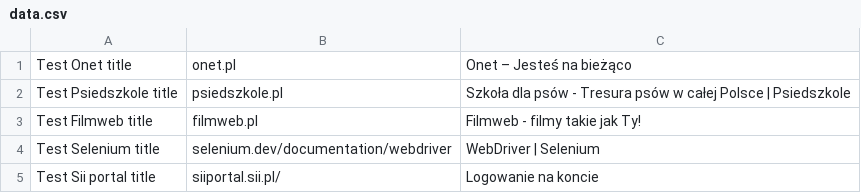
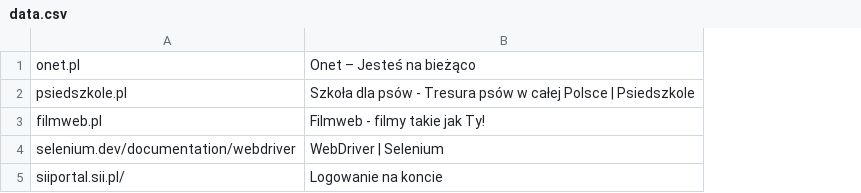
Before and after one commit to dleszczynski19/Homework6, a CSV file: src/main/resources/data.csv, drawn as a sheet; the diff names each change by its address in the sheet, - before the commit and + after, or states it on an @@ line.

```diff
--- a/src/main/resources/data.csv
+++ b/src/main/resources/data.csv
-column A, rows 1-5: Test Onet title | Test Psiedszkole title | Test Filmweb title | Test Selenium title | Test Sii portal title
```
Also changed, not shown: 9 other files.
